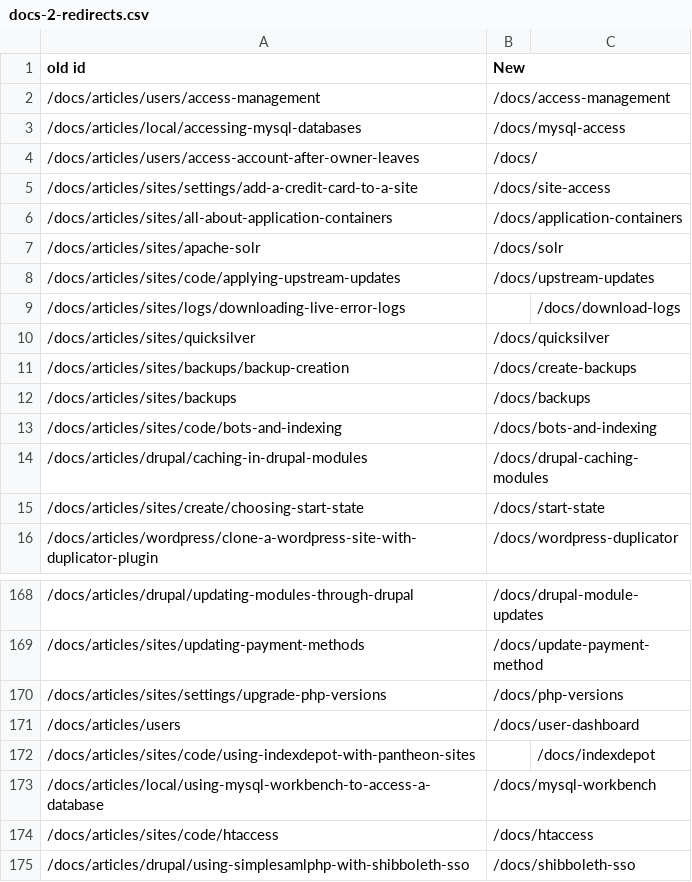
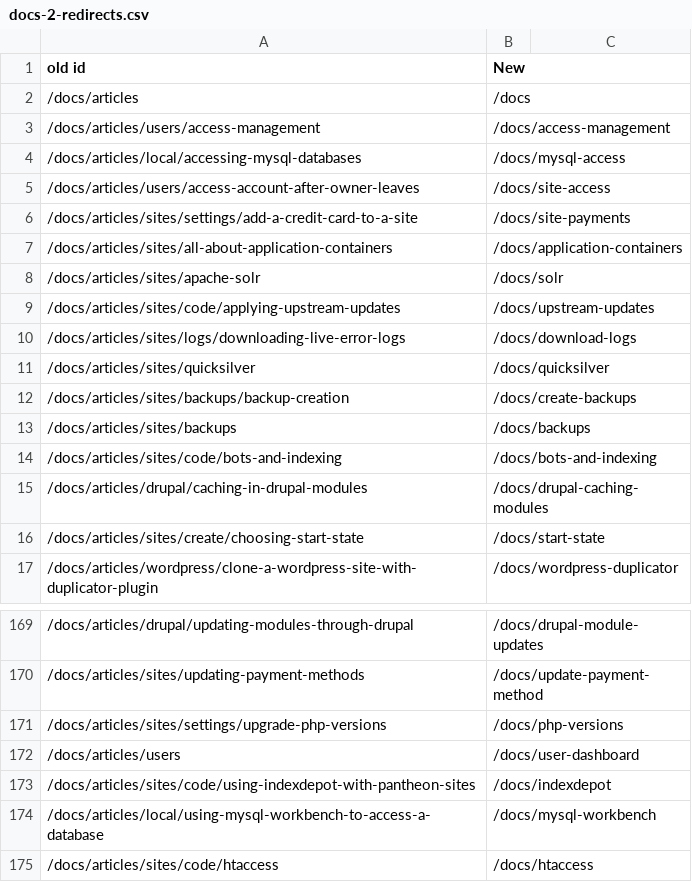
Before and after one commit to pantheon-systems/documentation, a CSV file: scripts/docs-2-redirects.csv, drawn as a sheet; only a part is shown, gaps mark what is left out; the shorter side is filled out with more unchanged rows; addresses are those after the commit; the diff names each change by its address in the sheet, - before the commit and + after, or states it on an @@ line.

Commit message:
Escape var in docs-2-redirects.php, remove space from csv new urls

```diff
--- a/scripts/docs-2-redirects.csv
+++ b/scripts/docs-2-redirects.csv
+row 2: /docs/articles | /docs
-B5 (New): /docs/
+B5 (New): /docs/site-access
-B6 (New): /docs/site-access
+B6 (New): /docs/site-payments
-B10 (New): (empty)
+B10 (New): /docs/download-logs
-C10: /docs/download-logs
+C10: (empty)
-B173 (New): (empty)
+B173 (New): /docs/indexdepot
-C173: /docs/indexdepot
+C173: (empty)
```
Also changed, not shown: 1 other file.
